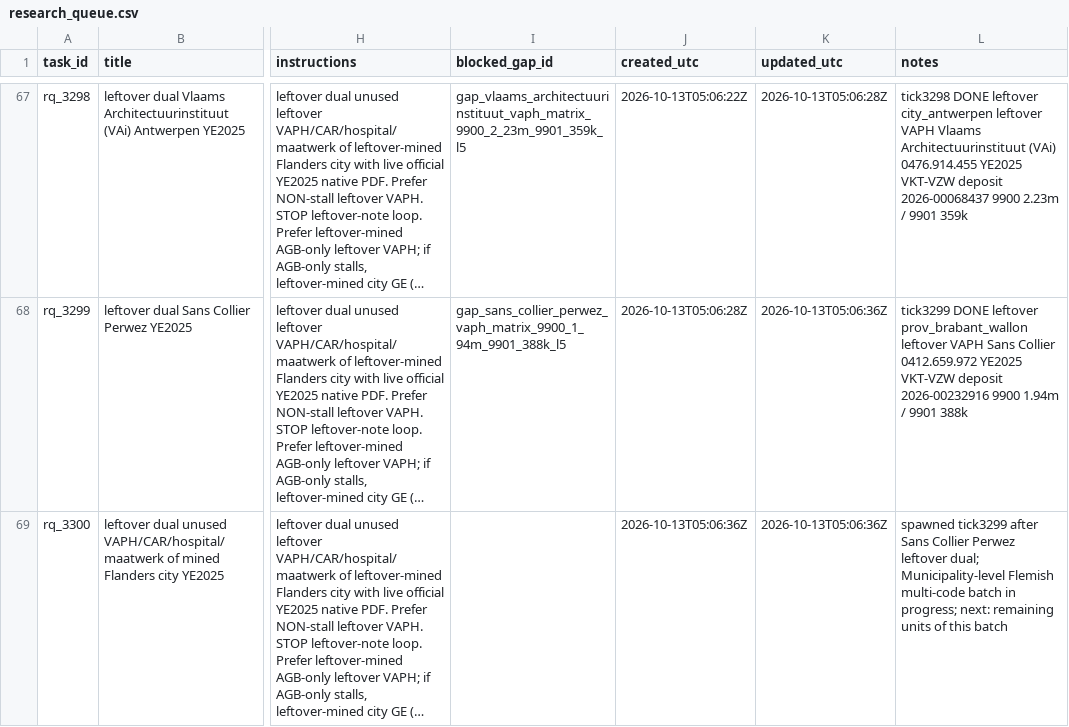
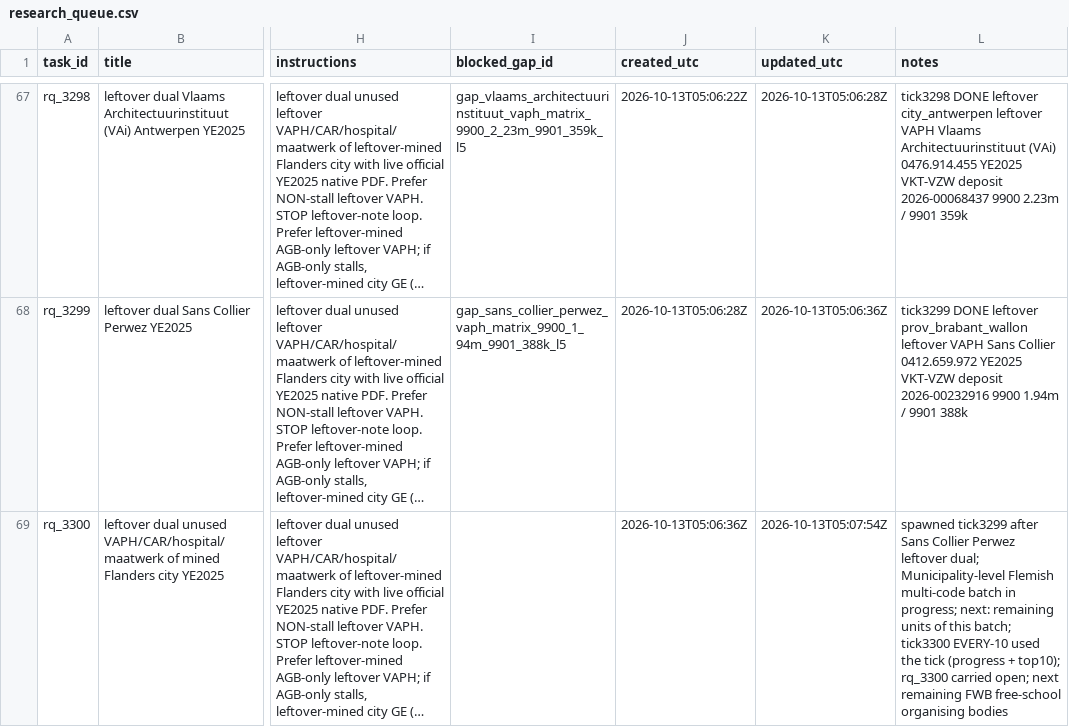
Before and after one commit to kareljanr/AIpolitics, a CSV file: docs/doge/data/research_queue.csv, drawn as a sheet; only a part is shown, gaps mark what is left out; long unchanged cells end in …; the diff names each change by its address in the sheet, - before the commit and + after, or states it on an @@ line.

Commit message:
tick 3300: every-10 progress report + top-10 refresh (stable; next MS-Liga Vlaanderen)

```diff
--- a/docs/doge/data/research_queue.csv
+++ b/docs/doge/data/research_queue.csv
-K69 (updated_utc): 2026-10-13T05:06:36Z
+K69 (updated_utc): 2026-10-13T05:07:54Z
-L69 (notes): …of this batch
+L69 (notes): …of this batch; tick3300 EVERY-10 used the tick (progress + top10); rq_3300 carried open; next remaining FWB free-school organising bodies
```
Also changed, not shown: docs/doge/data/loop_state.csv, 3 other files.
